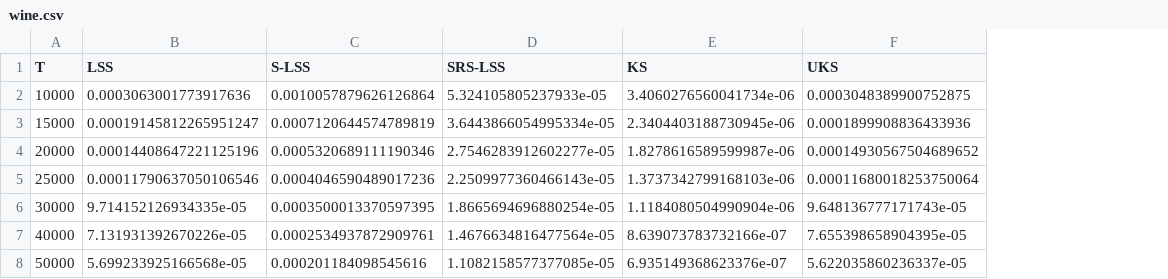
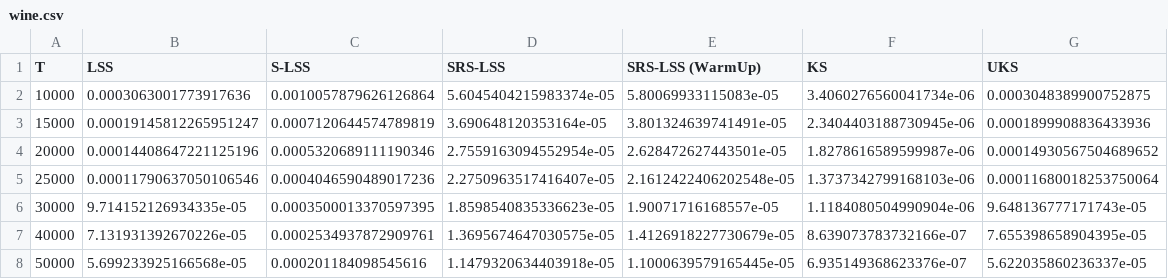
Before and after one commit to tim-pollmann/shapley-least-squares, a CSV file: data/wine.csv, drawn as a sheet; the diff names each change by its address in the sheet, - before the commit and + after, or states it on an @@ line.

```diff
--- a/data/wine.csv
+++ b/data/wine.csv
+column E (SRS-LSS (WarmUp)), rows 2-8: 5.80069933115083e-05 | 3.801324639741491e-05 | 2.628472627443501e-05 | 2.1612422406202548e-05 | 1.90071716168557e-05 | 1.4126918227730679e-05 | 1.1000639579165445e-05
-D2 (SRS-LSS): 5.324105805237933e-05
+D2 (SRS-LSS): 5.6045404215983374e-05
-D3 (SRS-LSS): 3.6443866054995334e-05
+D3 (SRS-LSS): 3.690648120353164e-05
-D4 (SRS-LSS): 2.7546283912602277e-05
+D4 (SRS-LSS): 2.7559163094552954e-05
-D5 (SRS-LSS): 2.2509977360466143e-05
+D5 (SRS-LSS): 2.2750963517416407e-05
-D6 (SRS-LSS): 1.8665694696880254e-05
+D6 (SRS-LSS): 1.8598540835336623e-05
-D7 (SRS-LSS): 1.4676634816477564e-05
+D7 (SRS-LSS): 1.3695674647030575e-05
-D8 (SRS-LSS): 1.1082158577377085e-05
+D8 (SRS-LSS): 1.1479320634403918e-05
```
Also changed, not shown: data/ag.csv, data/diabetes.csv, 11 other files.
